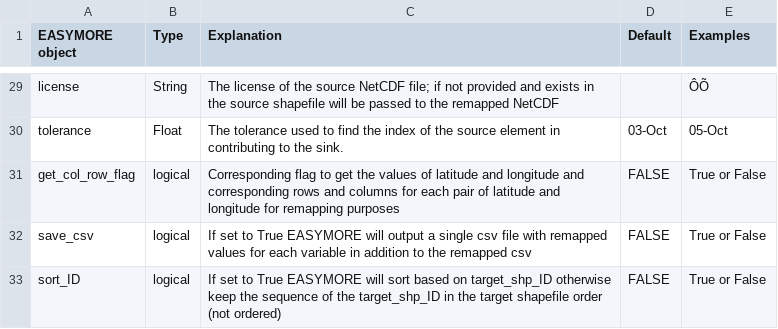
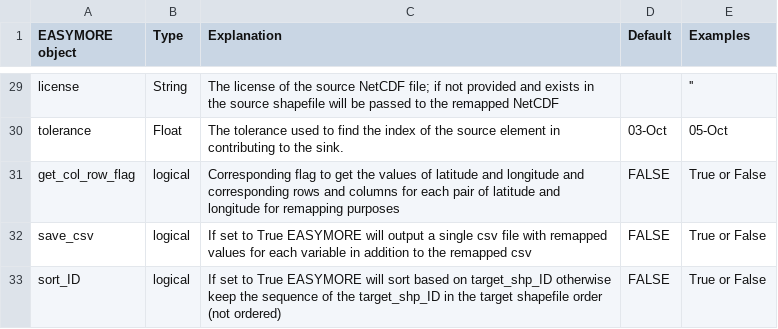
Before and after one commit to ShervanGharari/EASYMORE, a CSV file: EASYMORE_var.csv, drawn as a sheet; only a part is shown, gaps mark what is left out; the diff covers the shown part only; the diff names each change by its address in the sheet, - before the commit and + after, or states it on an @@ line.

```diff
--- a/EASYMORE_var.csv
+++ b/EASYMORE_var.csv
-E29 (Examples): ÔÕ
+E29 (Examples): ''
```
Also changed, not shown: 30 edited cells elsewhere in this file.
